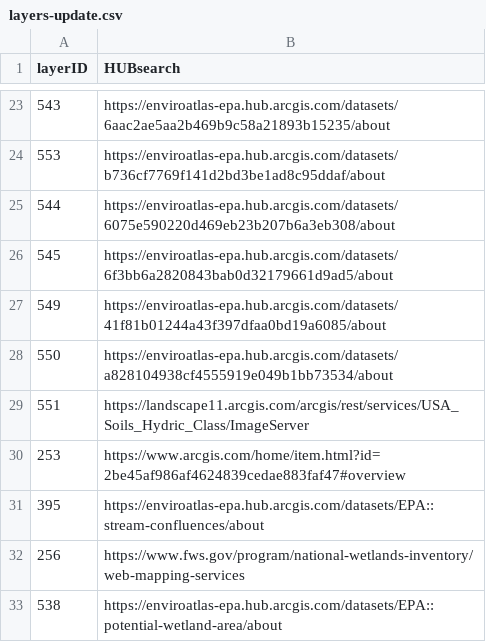
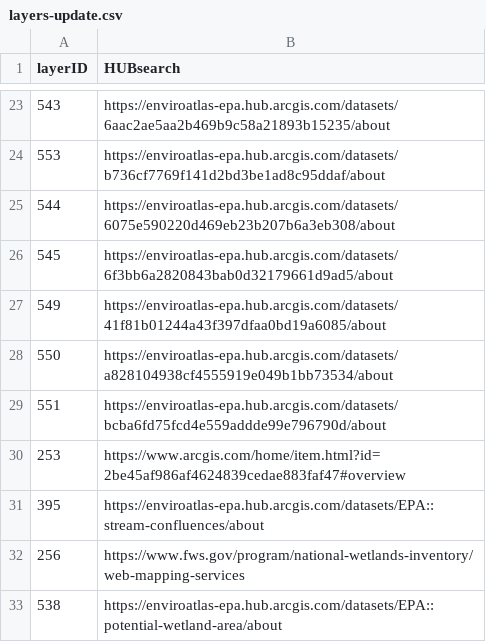
Before and after one commit to USEPA/EnviroAtlas_DB, a CSV file: changes/local/68-Data-Access-Hub-Site-Links/layers-update.csv, drawn as a sheet; only a part is shown, gaps mark what is left out.

Commit message:
Edit Sediment Delivery Ratio - Natural vegetation removed HUBSearch url.

```diff
--- a/changes/local/68-Data-Access-Hub-Site-Links/layers-update.csv
+++ b/changes/local/68-Data-Access-Hub-Site-Links/layers-update.csv
@@ -28,3 +28,3 @@ layerID,HUBsearch
 550,https://enviroatlas-epa.hub.arcgis.com/datasets/a828104938cf4555919e049b1bb73534/about
-551,https://landscape11.arcgis.com/arcgis/rest/services/USA_Soils_Hydric_Class/ImageServer
+551,https://enviroatlas-epa.hub.arcgis.com/datasets/bcba6fd75fcd4e559addde99e796790d/about
 253,https://www.arcgis.com/home/item.html?id=2be45af986af4624839cedae883faf47#overview
```
